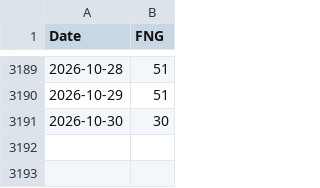
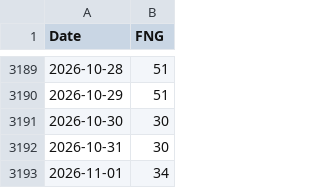
Before and after one commit to Kvelliken/krypto-signaler, a CSV file: data/FNG.csv, drawn as a sheet; only a part is shown, gaps mark what is left out; the diff names each change by its address in the sheet, - before the commit and + after, or states it on an @@ line.

```diff
--- a/data/FNG.csv
+++ b/data/FNG.csv
+row 3192: 2026-10-31 | 30
+row 3193: 2026-11-01 | 34
```
Also changed, not shown: data/BTC-USD.csv, data/ETH-USD.csv, 4 other files.
